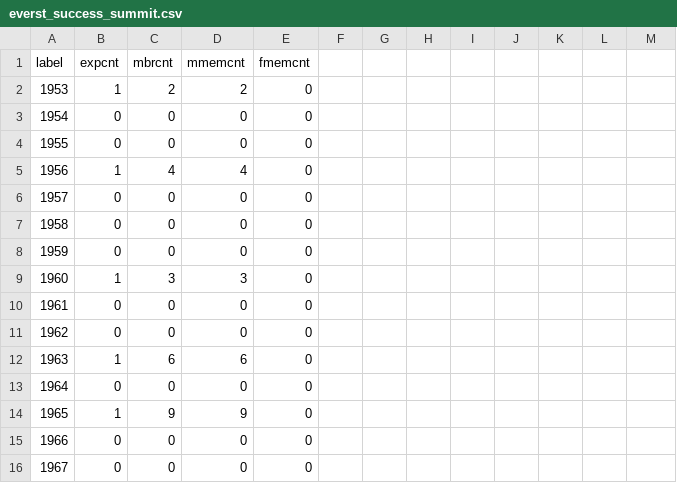
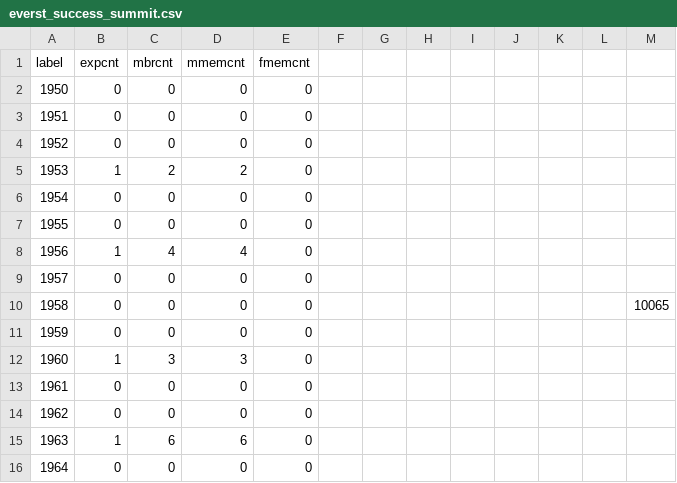
Before and after one commit to shouryaraj/FIT3179, a CSV file: everst_success_summit.csv, drawn as a sheet; only a part is shown; the shorter side is filled out with more unchanged rows; addresses are those after the commit; the diff names each change by its address in the sheet, - before the commit and + after, or states it on an @@ line.

```diff
--- a/everst_success_summit.csv
+++ b/everst_success_summit.csv
+row 2: 1950 | 0 | 0 | 0 | 0
+row 3: 1951 | 0 | 0 | 0 | 0
+row 4: 1952 | 0 | 0 | 0 | 0
-M10: (empty)
+M10: 10065
```
Also changed, not shown: 11 other files.
